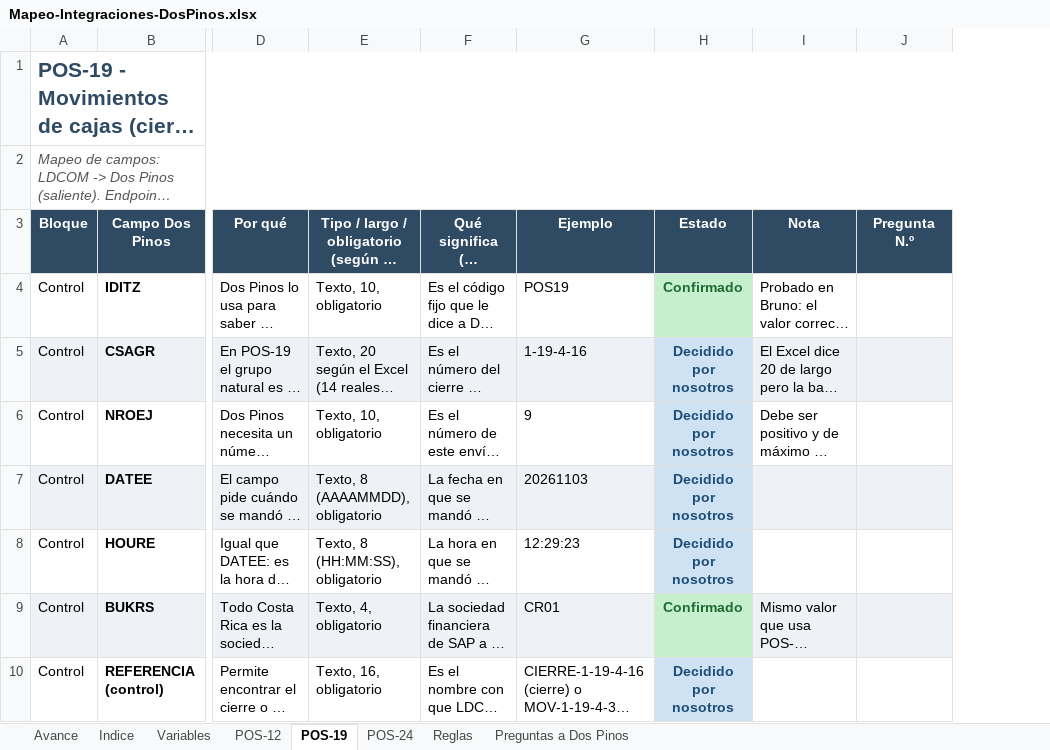
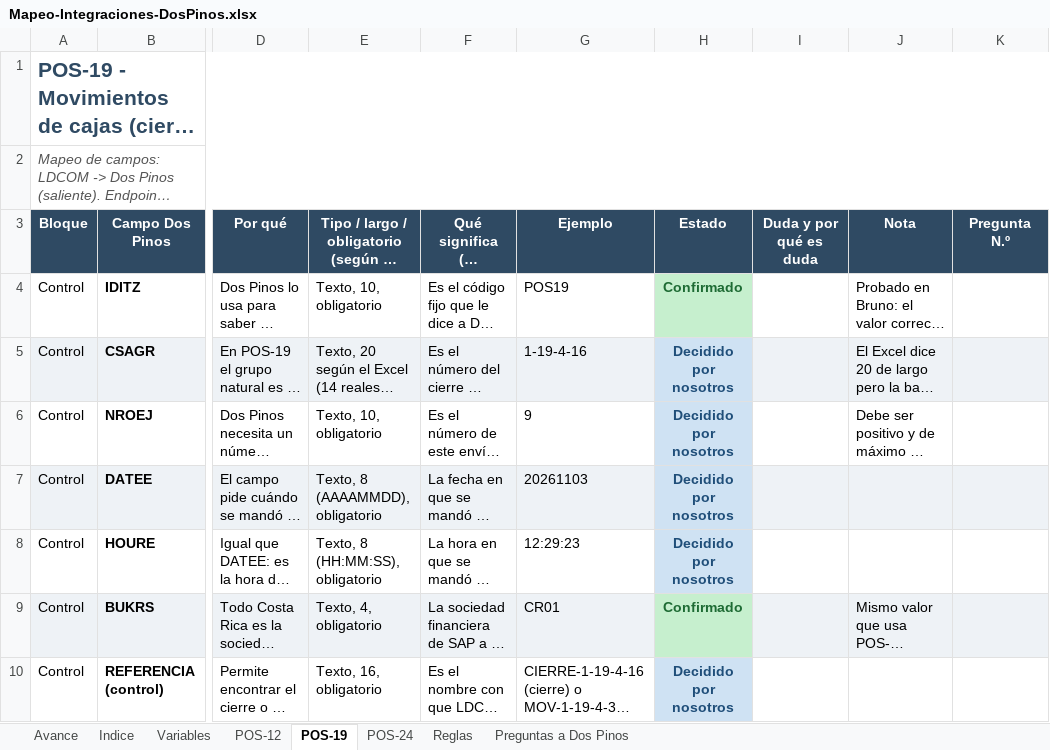
Before and after one commit to faridvl/neuron-ld, an Excel workbook: clientes/dospinos/integraciones/mapeos/Mapeo-Integraciones-DosPinos.xlsx, sheet POS-19, drawn as a sheet; only a part is shown, gaps mark what is left out; long unchanged cells end in …; values as stored, in another font and other column widths than the file's, no borders; the diff covers the shown part only; the diff names each change by its address in the sheet, - before the commit and + after, or states it on an @@ line.

```diff
--- a/clientes/dospinos/integraciones/mapeos/Mapeo-Integraciones-DosPinos.xlsx (sheet POS-19)
+++ b/clientes/dospinos/integraciones/mapeos/Mapeo-Integraciones-DosPinos.xlsx (sheet POS-19)
+column I (Duda y por qué es duda), empty
```
Also changed, not shown: cell formats elsewhere in this sheet, sheet POS-24, sheet POS-12, 3 other files.
